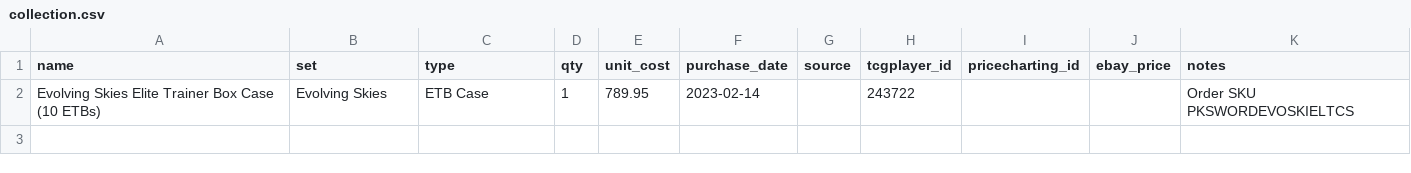
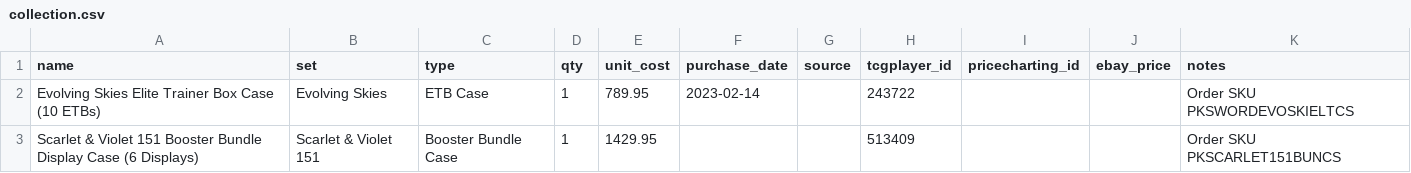
Before and after one commit to kjvande3/pokemon-collection, a CSV file: collection.csv, drawn as a sheet; the diff names each change by its address in the sheet, - before the commit and + after, or states it on an @@ line.

```diff
--- a/collection.csv
+++ b/collection.csv
+row 3: Scarlet & Violet 151 Booster Bundle Display Case (6 Displays) | Scarlet & Violet 151 | Booster Bundle Case | 1 | 1429.95 |  |  | 513409 |  |  | Order SKU PKSCARLET151BUNCS
```
